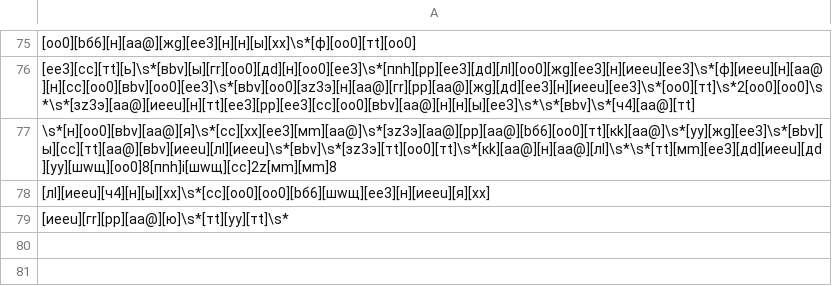
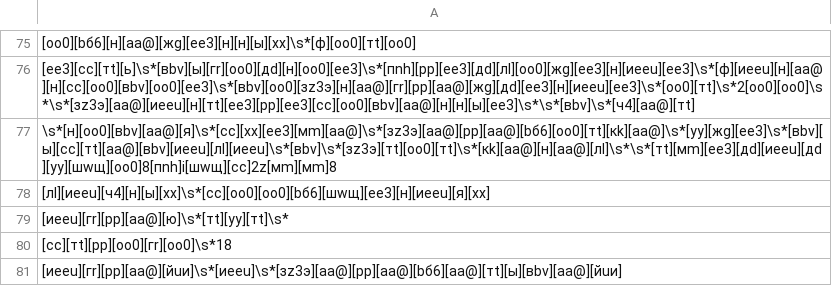
Before and after one commit to brdchy/bot_cleaner, a CSV file: txts/base/ad_patterns.csv, drawn as a sheet; only a part is shown, gaps mark what is left out.

```diff
--- a/txts/base/ad_patterns.csv
+++ b/txts/base/ad_patterns.csv
@@ -79 +79,3 @@
 [иeеu][гr][pр][aа@][ю]\s*[тt][уy][тt]\s*
+[cс][тt][pр][оo0][гr][оo0]\s*18
+[иeеu][гr][pр][aа@][йuи]\s*[иeеu]\s*[зz3э][aа@][pр][aа@][bб6][aа@][тt][ы][вbv][aа@][йuи]
```
Also changed, not shown: txts/admin_actions.csv, txts/ban_candidates.csv, 2 other files.
